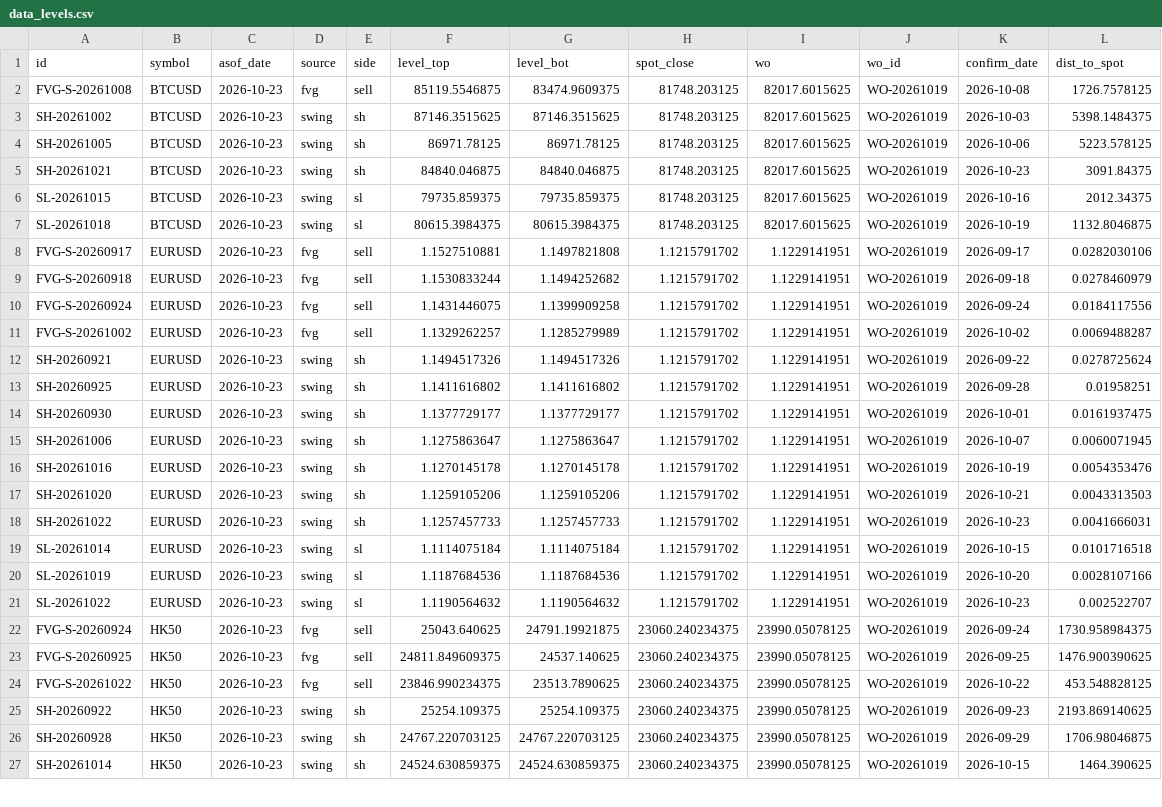
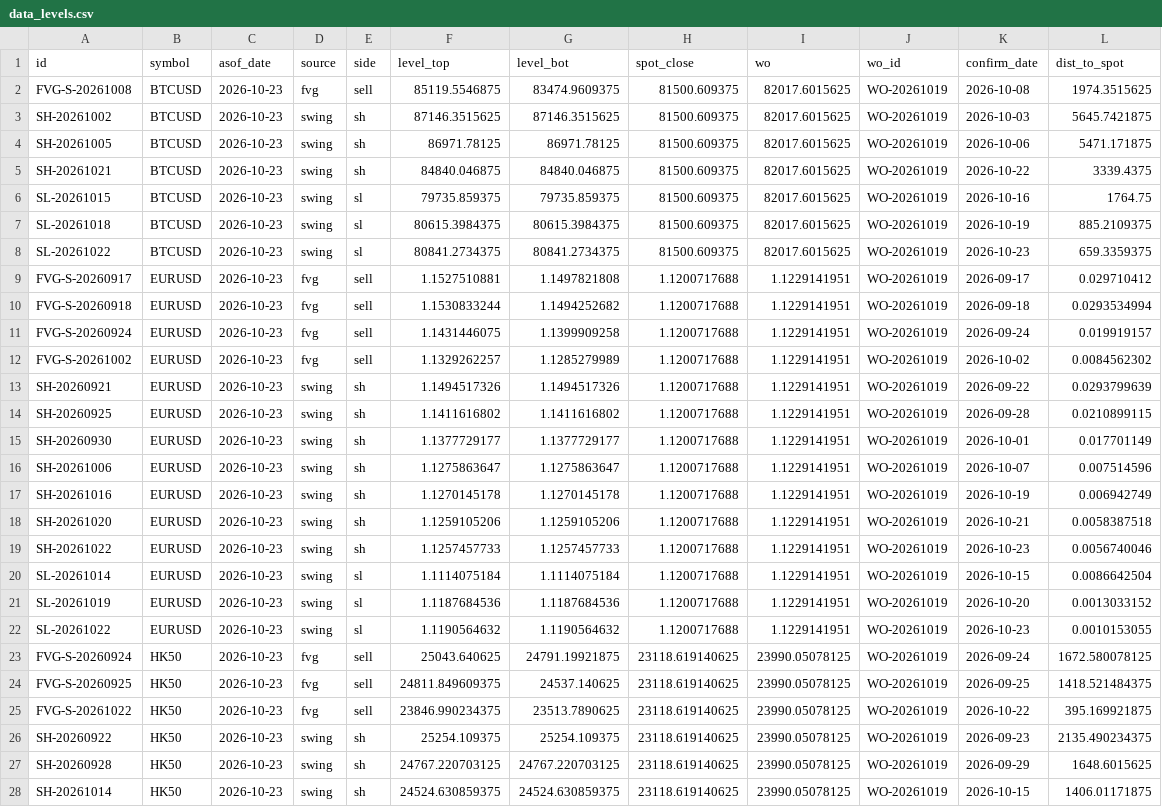
Before and after one commit to keenewong-ai/xauusd-bounce-live, a CSV file: data_levels.csv, drawn as a sheet; only a part is shown; addresses are those after the commit; the diff covers the shown part only; the diff names each change by its address in the sheet, - before the commit and + after, or states it on an @@ line.

```diff
--- a/data_levels.csv
+++ b/data_levels.csv
-H2:H7 (spot_close): 81748.203125
+H2:H7 (spot_close): 81500.609375
-L2 (dist_to_spot): 1726.7578125
+L2 (dist_to_spot): 1974.3515625
-L3 (dist_to_spot): 5398.1484375
+L3 (dist_to_spot): 5645.7421875
-L4 (dist_to_spot): 5223.578125
+L4 (dist_to_spot): 5471.171875
-K5 (confirm_date): 2026-10-23
+K5 (confirm_date): 2026-10-22
-L5 (dist_to_spot): 3091.84375
+L5 (dist_to_spot): 3339.4375
-L6 (dist_to_spot): 2012.34375
+L6 (dist_to_spot): 1764.75
-L7 (dist_to_spot): 1132.8046875
+L7 (dist_to_spot): 885.2109375
+row 8: SL-20261022 | BTCUSD | 2026-10-23 | swing | sl | 80841.2734375 | 80841.2734375 | 81500.609375 | 82017.6015625 | WO-20261019 | 2026-10-23 | 659.3359375
-H9:H22 (spot_close): 1.1215791702
+H9:H22 (spot_close): 1.1200717688
-L9 (dist_to_spot): 0.0282030106
+L9 (dist_to_spot): 0.029710412
-L10 (dist_to_spot): 0.0278460979
+L10 (dist_to_spot): 0.0293534994
-L11 (dist_to_spot): 0.0184117556
+L11 (dist_to_spot): 0.019919157
-L12 (dist_to_spot): 0.0069488287
+L12 (dist_to_spot): 0.0084562302
-L13 (dist_to_spot): 0.0278725624
+L13 (dist_to_spot): 0.0293799639
-L14 (dist_to_spot): 0.01958251
+L14 (dist_to_spot): 0.0210899115
-L15 (dist_to_spot): 0.0161937475
+L15 (dist_to_spot): 0.017701149
-L16 (dist_to_spot): 0.0060071945
+L16 (dist_to_spot): 0.007514596
-L17 (dist_to_spot): 0.0054353476
+L17 (dist_to_spot): 0.006942749
-L18 (dist_to_spot): 0.0043313503
+L18 (dist_to_spot): 0.0058387518
-L19 (dist_to_spot): 0.0041666031
+L19 (dist_to_spot): 0.0056740046
-L20 (dist_to_spot): 0.0101716518
+L20 (dist_to_spot): 0.0086642504
-L21 (dist_to_spot): 0.0028107166
+L21 (dist_to_spot): 0.0013033152
-L22 (dist_to_spot): 0.002522707
+L22 (dist_to_spot): 0.0010153055
-H23:H28 (spot_close): 23060.240234375
+H23:H28 (spot_close): 23118.619140625
-L23 (dist_to_spot): 1730.958984375
+L23 (dist_to_spot): 1672.580078125
-L24 (dist_to_spot): 1476.900390625
+L24 (dist_to_spot): 1418.521484375
-L25 (dist_to_spot): 453.548828125
+L25 (dist_to_spot): 395.169921875
-L26 (dist_to_spot): 2193.869140625
+L26 (dist_to_spot): 2135.490234375
-L27 (dist_to_spot): 1706.98046875
+L27 (dist_to_spot): 1648.6015625
-L28 (dist_to_spot): 1464.390625
+L28 (dist_to_spot): 1406.01171875
```
Also changed, not shown: 1 added row and 30 edited cells elsewhere in this file, data_hist.csv, 2 other files.
